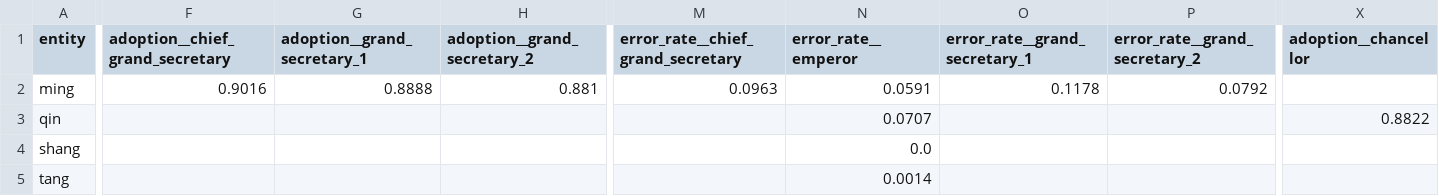
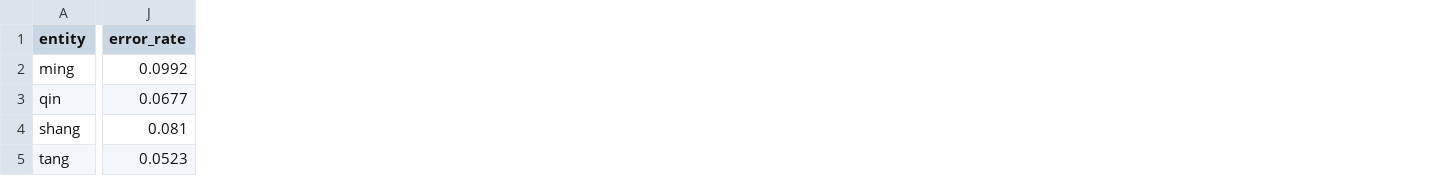
Before and after one commit to apeiria-network/Monopoly-Agent-Battle, a CSV file: stat/collaboration_4-courts-battle_summary.csv, drawn as a sheet; only a part is shown, gaps mark what is left out; removed rows and columns are numbered as before the commit, all else as after; the diff covers the shown part only; the diff names each change by its address in the sheet, - before the commit and + after, or states it on an @@ line.

```diff
--- a/stat/collaboration_4-courts-battle_summary.csv
+++ b/stat/collaboration_4-courts-battle_summary.csv
-column F (adoption__chief_grand_secretary), row 2: 0.9016
-column G (adoption__grand_secretary_1), row 2: 0.8888
-column H (adoption__grand_secretary_2), row 2: 0.881
-column M, rows 1-2: error_rate__chief_grand_secretary | 0.0963
-column N (error_rate__emperor), rows 2-5: 0.0591 | 0.0707 | 0.0 | 0.0014
-column O (error_rate__grand_secretary_1), row 2: 0.1178
-column P (error_rate__grand_secretary_2), row 2: 0.0792
+column J (error_rate), rows 2-5: 0.0992 | 0.0677 | 0.081 | 0.0523
-column X (adoption__chancellor), row 3: 0.8822
```
Also changed, not shown: 14 removed columns and 5 edited cells elsewhere in this file, stat/collaboration_court-fe-battle_detail.csv, stat/collaboration_court-fe-battle_summary.csv, 8 other files.
